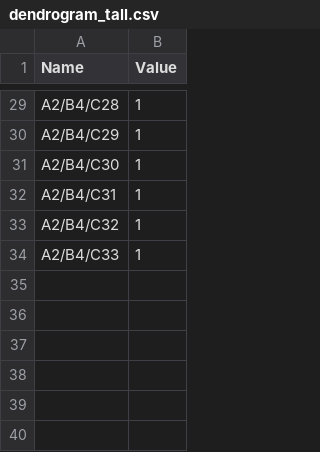
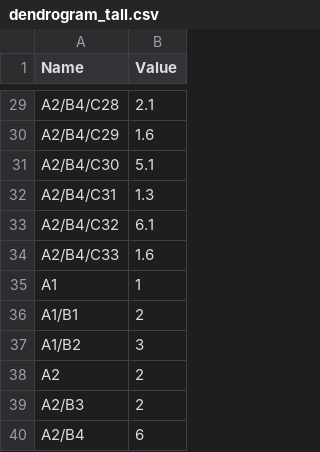
Before and after one commit to colinw7/CQCharts, a CSV file: data/data/dendrogram_tall.csv, drawn as a sheet; only a part is shown, gaps mark what is left out; the diff covers the shown part only; the diff names each change by its address in the sheet, - before the commit and + after, or states it on an @@ line.

```diff
--- a/data/data/dendrogram_tall.csv
+++ b/data/data/dendrogram_tall.csv
-B29 (Value): 1
+B29 (Value): 2.1
-B30 (Value): 1
+B30 (Value): 1.6
-B31 (Value): 1
+B31 (Value): 5.1
-B32 (Value): 1
+B32 (Value): 1.3
-B33 (Value): 1
+B33 (Value): 6.1
-B34 (Value): 1
+B34 (Value): 1.6
+row 35: A1 | 1
+row 36: A1/B1 | 2
+row 37: A1/B2 | 3
+row 38: A2 | 2
+row 39: A2/B3 | 2
+row 40: A2/B4 | 6
```
Also changed, not shown: 27 edited cells elsewhere in this file, 14 other files.
